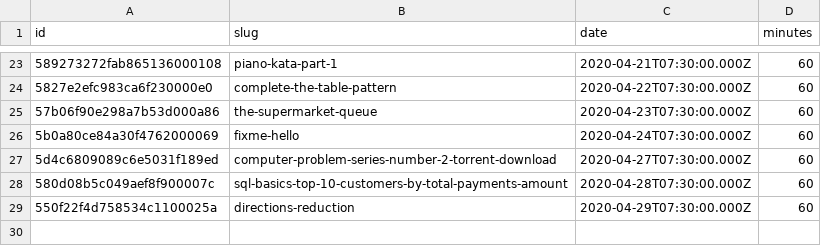
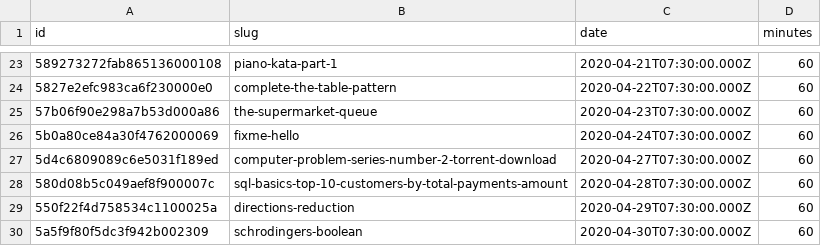
Before and after one commit to agalvezcorell/codewars-kata-student-correction-ih, a CSV file: input/katas.csv, drawn as a sheet; only a part is shown, gaps mark what is left out.

```diff
--- a/input/katas.csv
+++ b/input/katas.csv
@@ -29 +29,2 @@ id,slug,date,minutes
 550f22f4d758534c1100025a,directions-reduction,2020-04-29T07:30:00.000Z,60
+5a5f9f80f5dc3f942b002309,schrodingers-boolean,2020-04-30T07:30:00.000Z,60
```
Also changed, not shown: output/output.csv, 1 other file.
